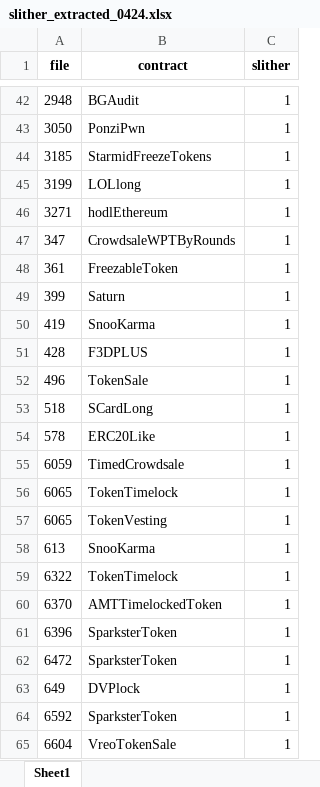
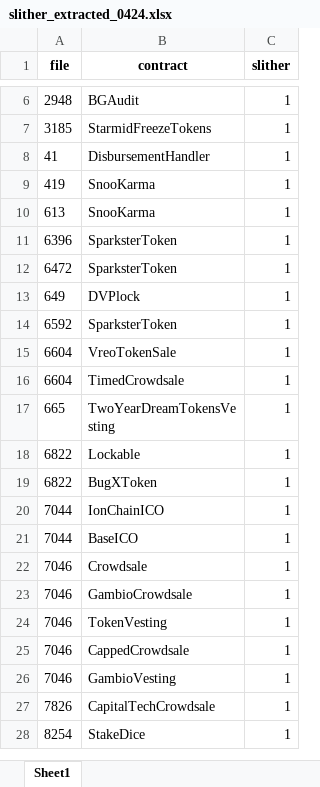
Before and after one commit to shinyEazy/ST-and-QA, an Excel workbook: result/timestamp dependency (TP)/slither_extracted_0424.xlsx, sheet Sheet1, drawn as a sheet; only a part is shown, gaps mark what is left out; the shorter side is filled out with more unchanged rows; values as stored, in another font and other column widths than the file's, no borders; removed rows and columns are numbered as before the commit, all else as after; the diff covers the shown part only; the diff names each change by its address in the sheet, - before the commit and + after, or states it on an @@ line.

```diff
--- a/result/timestamp dependency (TP)/slither_extracted_0424.xlsx (sheet Sheet1)
+++ b/result/timestamp dependency (TP)/slither_extracted_0424.xlsx (sheet Sheet1)
-row 43: 3050 | PonziPwn | 1
-row 45: 3199 | LOLlong | 1
-row 46: 3271 | hodlEthereum | 1
-row 47: 347 | CrowdsaleWPTByRounds | 1
-row 48: 361 | FreezableToken | 1
-row 49: 399 | Saturn | 1
+row 8: 41 | DisbursementHandler | 1
-row 51: 428 | F3DPLUS | 1
-row 52: 496 | TokenSale | 1
-row 53: 518 | SCardLong | 1
-row 54: 578 | ERC20Like | 1
-row 55: 6059 | TimedCrowdsale | 1
-row 56: 6065 | TokenTimelock | 1
-row 57: 6065 | TokenVesting | 1
-row 59: 6322 | TokenTimelock | 1
-row 60: 6370 | AMTTimelockedToken | 1
```
Also changed, not shown: 54 removed rows elsewhere in this sheet, filter_ground_truth/filtered_TP.xlsx, ground_truth/ground_truth_RE.xlsx, 20 other files.
